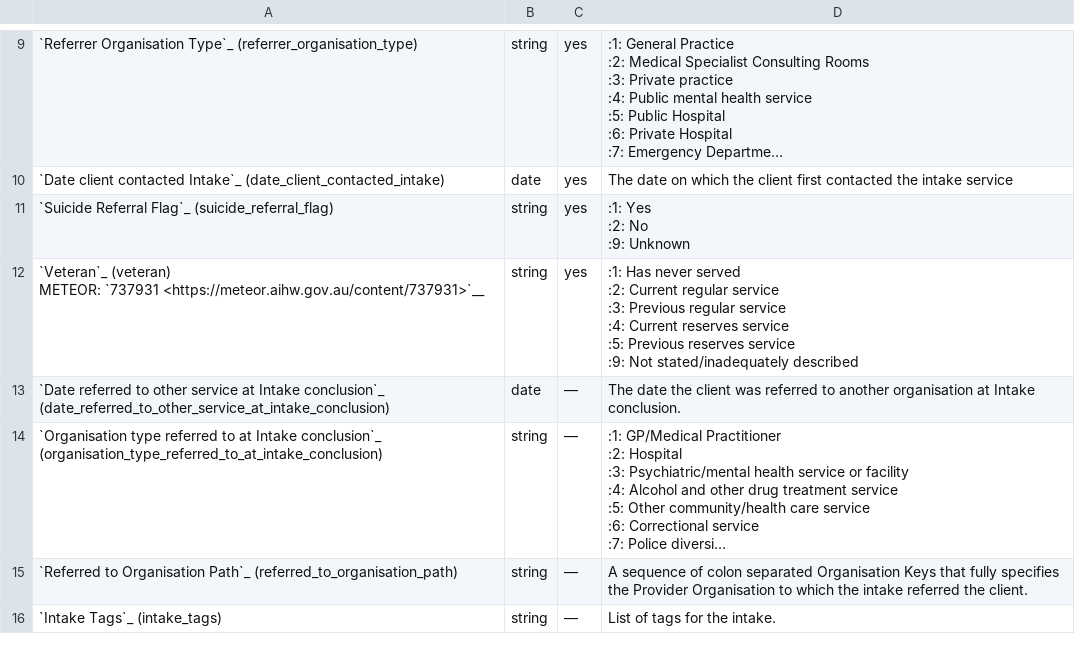
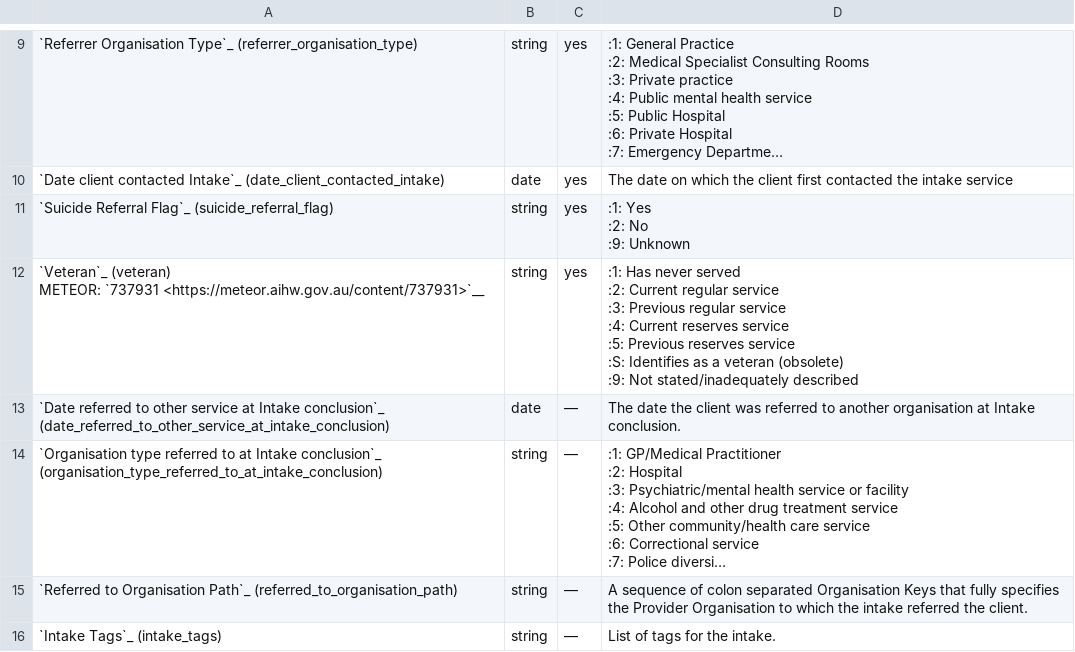
Before and after one commit to logicly-au/pmhc-mds-spec, a CSV file: doc/record/intake.csv, drawn as a sheet; only a part is shown, gaps mark what is left out; long unchanged cells end in ….

```diff
--- a/doc/record/intake.csv
+++ b/doc/record/intake.csv
@@ -78,12 +78,13 @@
 :9: Unknown"
-"`Veteran`_ (veteran)
-
-
-
-METEOR: `737931 <https://meteor.aihw.gov.au/content/737931>`__",string,yes,":1: Has never served
-:2: Current regular service
-:3: Previous regular service
-:4: Current reserves service
-:5: Previous reserves service
-:9: Not stated/inadequately described"
+"`Veteran`_ (veteran)
+
+
+
+METEOR: `737931 <https://meteor.aihw.gov.au/content/737931>`__",string,yes,":1: Has never served
+:2: Current regular service
+:3: Previous regular service
+:4: Current reserves service
+:5: Previous reserves service
+:S: Identifies as a veteran (obsolete)
+:9: Not stated/inadequately described"
 "`Date referred to other service at Intake conclusion`_ (date_referred_to_other_service_at_intake_conclusion)
```
Also changed, not shown: doc/record/episode.csv, 3 other files.
